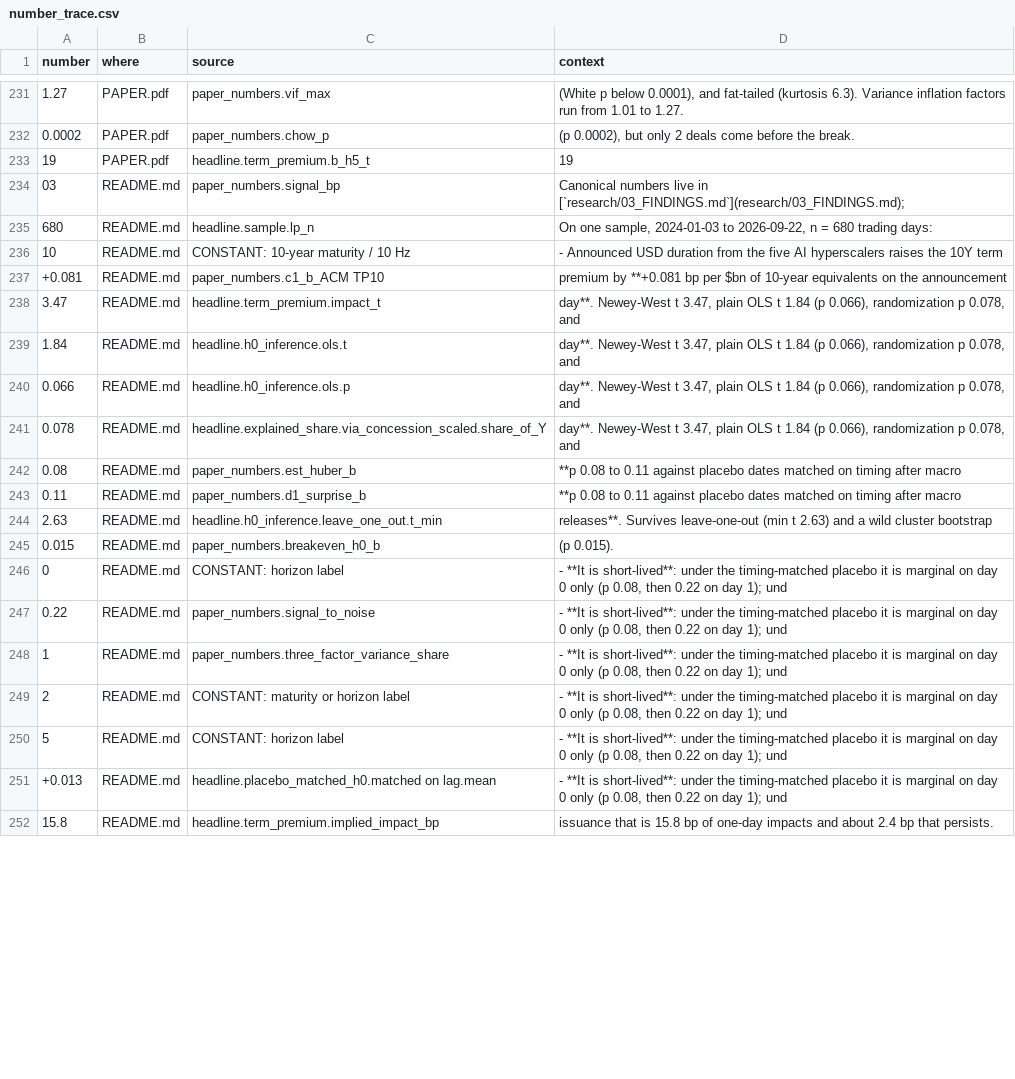
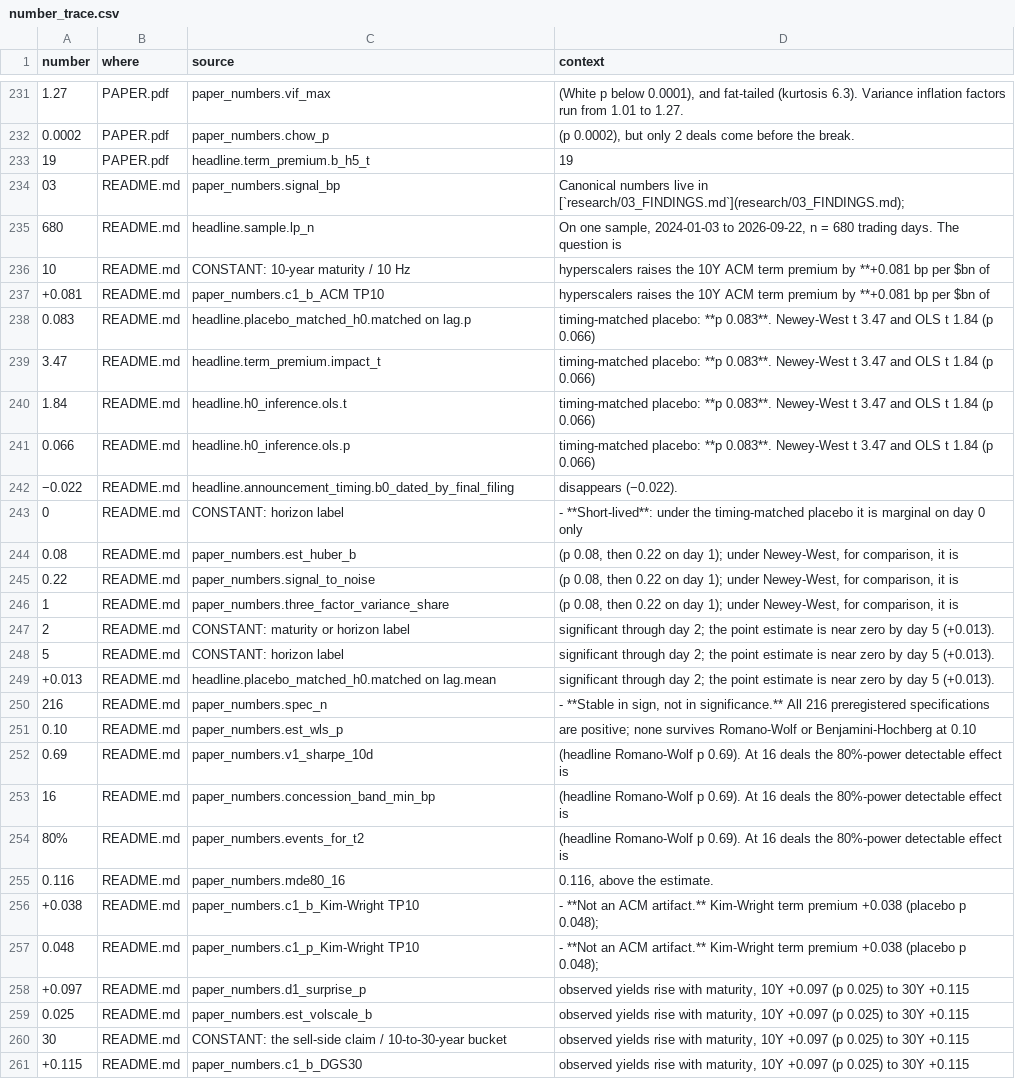
Before and after one commit to aaravraina3/ai-duration-supply, a CSV file: output/tables/number_trace.csv, drawn as a sheet; only a part is shown, gaps mark what is left out; removed rows and columns are numbered as before the commit, all else as after; the diff covers the shown part only; the diff names each change by its address in the sheet, - before the commit and + after, or states it on an @@ line.

```diff
--- a/output/tables/number_trace.csv
+++ b/output/tables/number_trace.csv
-D235 (context): …680 trading days:
+D235 (context): …680 trading days. The question is
-D236 (context): - Announced USD duration from the five AI hyperscalers raises the 10Y term
+D236 (context): hyperscalers raises the 10Y ACM term premium by **+0.081 bp per $bn of
-D237 (context): premium by **+0.081 bp per $bn of 10-year equivalents on the announcement
+D237 (context): hyperscalers raises the 10Y ACM term premium by **+0.081 bp per $bn of
+row 238: 0.083 | README.md | headline.placebo_matched_h0.matched on lag.p | timing-matched placebo: **p 0.083**. Newey-West t 3.47 and OLS t 1.84 (p 0.066)
-D239:D241 (context): day**. Newey-West t 3.47, plain OLS t 1.84 (p 0.066), randomization p 0.078, and
+D239:D241 (context): timing-matched placebo: **p 0.083**. Newey-West t 3.47 and OLS t 1.84 (p 0.066)
-row 241: 0.078 | README.md | headline.explained_share.via_concession_scaled.share_of_Y | day**. Newey-West t 3.47, plain OLS t 1.84 (p 0.066), randomization p 0.078, and
-row 242: 0.08 | README.md | paper_numbers.est_huber_b | **p 0.08 to 0.11 against placebo dates matched on timing after macro
-row 243: 0.11 | README.md | paper_numbers.d1_surprise_b | **p 0.08 to 0.11 against placebo dates matched on timing after macro
-row 244: 2.63 | README.md | headline.h0_inference.leave_one_out.t_min | releases**. Survives leave-one-out (min t 2.63) and a wild cluster bootstrap
-row 245: 0.015 | README.md | paper_numbers.breakeven_h0_b | (p 0.015).
+row 242: −0.022 | README.md | headline.announcement_timing.b0_dated_by_final_filing | disappears (−0.022).
-D243 (context): - **It is short-lived**: under the timing-matched placebo it is marginal on day 0 only (p 0.08, then 0.22 on day 1); und
+D243 (context): - **Short-lived**: under the timing-matched placebo it is marginal on day 0 only
+row 244: 0.08 | README.md | paper_numbers.est_huber_b | (p 0.08, then 0.22 on day 1); under Newey-West, for comparison, it is
-D245:D246 (context): - **It is short-lived**: under the timing-matched placebo it is marginal on day 0 only (p 0.08, then 0.22 on day 1); und
+D245:D246 (context): (p 0.08, then 0.22 on day 1); under Newey-West, for comparison, it is
-D247:D249 (context): - **It is short-lived**: under the timing-matched placebo it is marginal on day 0 only (p 0.08, then 0.22 on day 1); und
+D247:D249 (context): significant through day 2; the point estimate is near zero by day 5 (+0.013).
-row 252: 15.8 | README.md | headline.term_premium.implied_impact_bp | issuance that is 15.8 bp of one-day impacts and about 2.4 bp that persists.
+row 250: 216 | README.md | paper_numbers.spec_n | - **Stable in sign, not in significance.** All 216 preregistered specifications
+row 251: 0.10 | README.md | paper_numbers.est_wls_p | are positive; none survives Romano-Wolf or Benjamini-Hochberg at 0.10
+row 252: 0.69 | README.md | paper_numbers.v1_sharpe_10d | (headline Romano-Wolf p 0.69). At 16 deals the 80%-power detectable effect is
+row 253: 16 | README.md | paper_numbers.concession_band_min_bp | (headline Romano-Wolf p 0.69). At 16 deals the 80%-power detectable effect is
+row 254: 80% | README.md | paper_numbers.events_for_t2 | (headline Romano-Wolf p 0.69). At 16 deals the 80%-power detectable effect is
+row 255: 0.116 | README.md | paper_numbers.mde80_16 | 0.116, above the estimate.
+row 256: +0.038 | README.md | paper_numbers.c1_b_Kim-Wright TP10 | - **Not an ACM artifact.** Kim-Wright term premium +0.038 (placebo p 0.048);
+row 257: 0.048 | README.md | paper_numbers.c1_p_Kim-Wright TP10 | - **Not an ACM artifact.** Kim-Wright term premium +0.038 (placebo p 0.048);
+row 258: +0.097 | README.md | paper_numbers.d1_surprise_p | observed yields rise with maturity, 10Y +0.097 (p 0.025) to 30Y +0.115
+row 259: 0.025 | README.md | paper_numbers.est_volscale_b | observed yields rise with maturity, 10Y +0.097 (p 0.025) to 30Y +0.115
+row 260: 30 | README.md | CONSTANT: the sell-side claim / 10-to-30-year bucket | observed yields rise with maturity, 10Y +0.097 (p 0.025) to 30Y +0.115
+row 261: +0.115 | README.md | paper_numbers.c1_b_DGS30 | observed yields rise with maturity, 10Y +0.097 (p 0.025) to 30Y +0.115
```
Also changed, not shown: 10 added rows, 3 removed rows and 18 edited cells elsewhere in this file, data/processed/auction_panel.csv, data/processed/nss_betas.csv, 20 other files.
